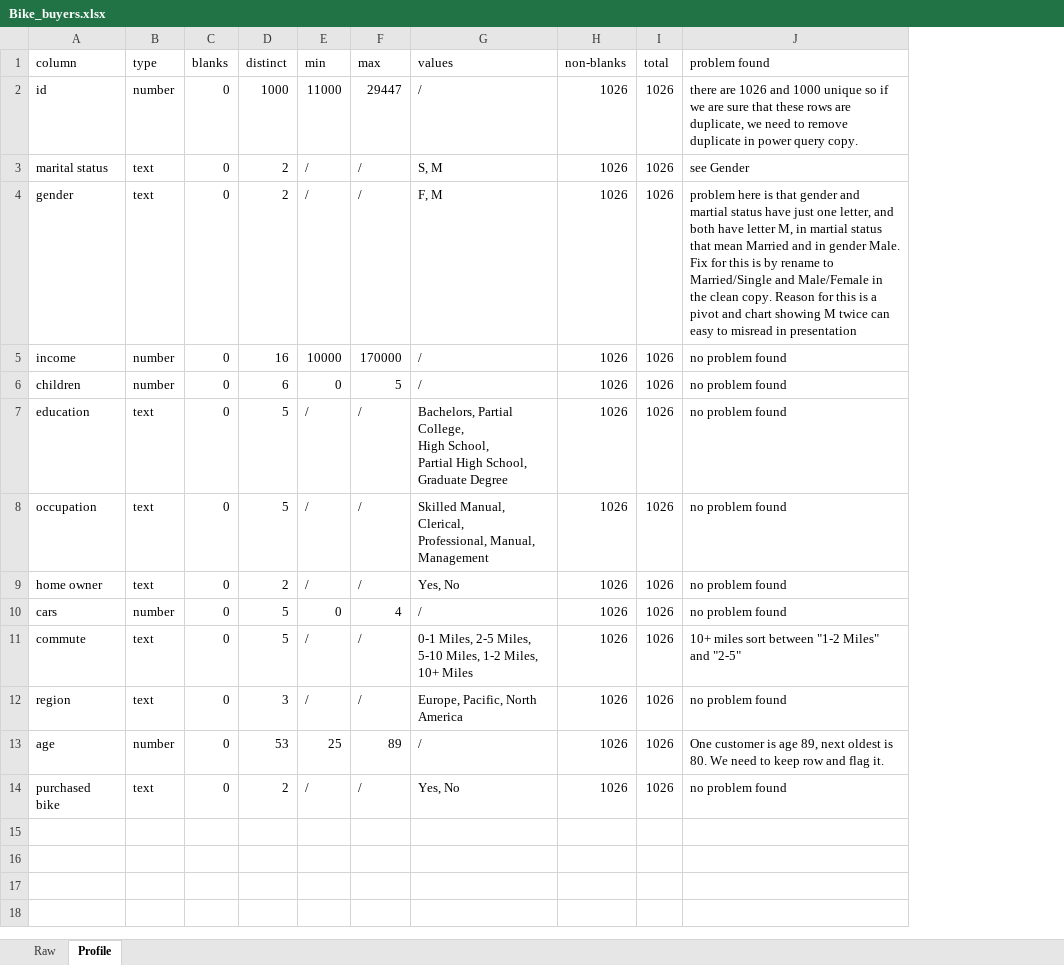
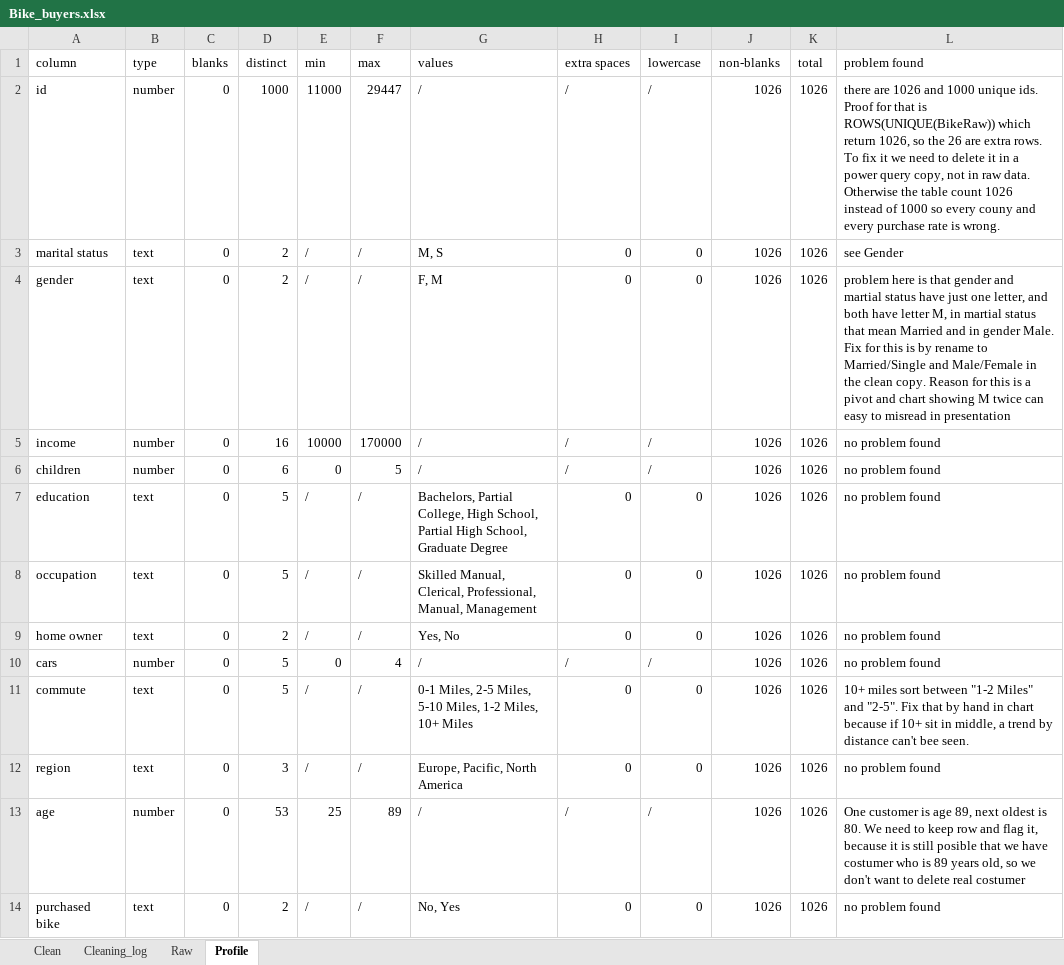
Before and after one commit to miljana903/bike-buyers, an Excel workbook: Bike_buyers.xlsx, sheet Profile, drawn as a sheet; values as stored, in another font and other column widths than the file's, no borders; addresses are those after the commit; ↵ is a line break in a cell; the diff names each change by its address in the sheet, - before the commit and + after, or states it on an @@ line.

Commit message:
Add clean table and cleaning log

```diff
--- a/Bike_buyers.xlsx (sheet Profile)
+++ b/Bike_buyers.xlsx (sheet Profile)
+sheet tab: Clean
+sheet tab: Cleaning_log
+column H (extra spaces), rows 2-14: / | 0 | 0 | / | / | 0 | 0 | 0 | / | 0 | 0 | / | 0
+column I (lowercase), rows 2-14: / | 0 | 0 | / | / | 0 | 0 | 0 | / | 0 | 0 | / | 0
-L2 (problem found): …1000 unique so if we are sure that these rows are duplicate, we need to remove duplicate in power query copy.
+L2 (problem found): …1000 unique ids. Proof for that is ROWS(UNIQUE(BikeRaw)) which return 1026, so the 26 are extra rows. To fix it we need to delete it in a power query copy, not in raw data. Otherwise the table count 1026 instead of 1000 so every couny and every purchase rate is wrong.
-G3 (values): S, M
+G3 (values): M, S
-G7 (values): …Graduate Degree
+G7 (values): …Graduate Degree
-G8 (values): …Manual, ↵ Management
+G8 (values): …Manual, Management
-G11 (values): …10+ Miles
+G11 (values): …10+ Miles
-L11 (problem found): …Miles" and "2-5"
+L11 (problem found): …Miles" and "2-5". Fix that by hand in chart because if 10+ sit in middle, a trend by distance can't bee seen.
-L13 (problem found): …and flag it.
+L13 (problem found): …and flag it, because it is still posible that we have costumer who is 89 years old, so we don't want to delete real costumer
-G14 (values): Yes, No
+G14 (values): No, Yes
```
Also changed, not shown: formulas that keep their value.
